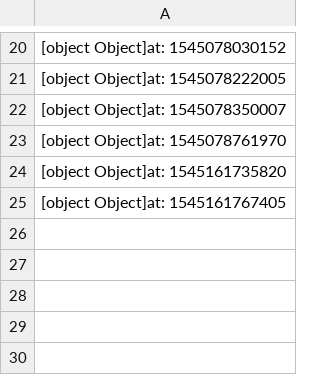
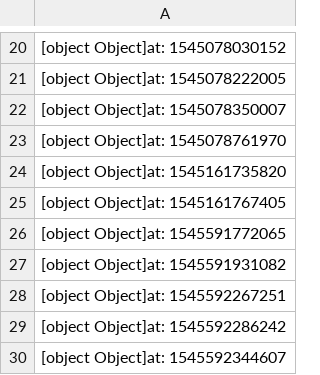
Before and after one commit to arshavskiy/pokemongoupdatemap, a CSV file: DB/log.csv, drawn as a sheet; only a part is shown, gaps mark what is left out.

```diff
--- a/DB/log.csv
+++ b/DB/log.csv
@@ -25 +25,6 @@
 [object Object]at: 1545161767405
+[object Object]at: 1545591772065
+[object Object]at: 1545591931082
+[object Object]at: 1545592267251
+[object Object]at: 1545592286242
+[object Object]at: 1545592344607
```
Also changed, not shown: 9 other files.
